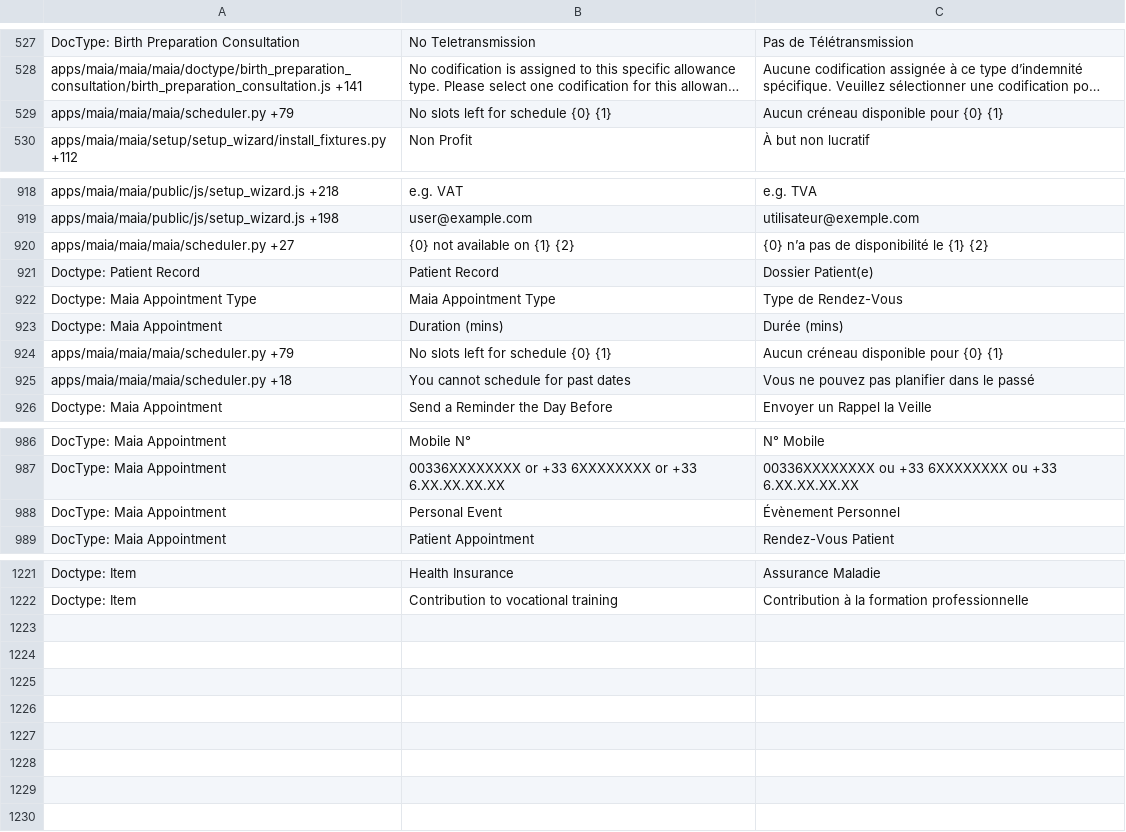
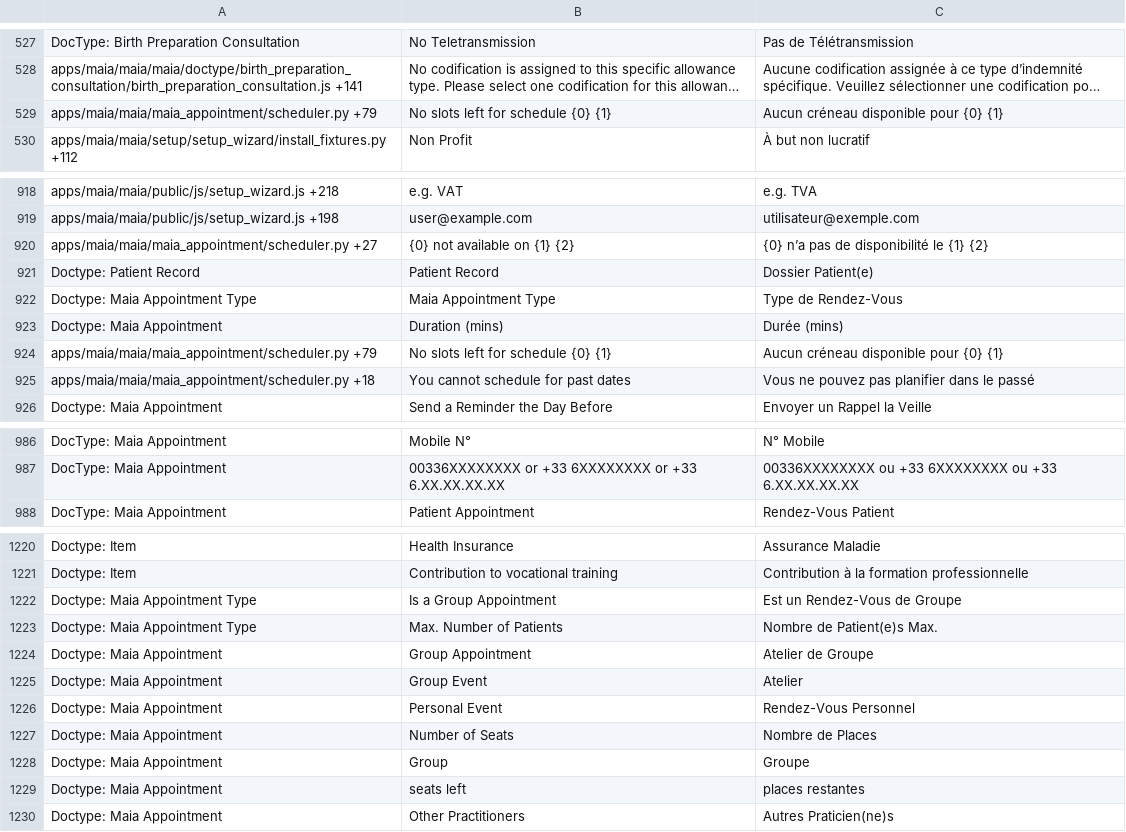
Before and after one commit to dokos-io/maia, a CSV file: maia/translations/fr.csv, drawn as a sheet; only a part is shown, gaps mark what is left out; long unchanged cells end in …; removed rows and columns are numbered as before the commit, all else as after; the diff covers the shown part only; the diff names each change by its address in the sheet, - before the commit and + after, or states it on an @@ line.

Commit message:
Group appointments WIP

```diff
--- a/maia/translations/fr.csv
+++ b/maia/translations/fr.csv
-A529: apps/maia/maia/maia/scheduler.py +79
+A529: apps/maia/maia/maia_appointment/scheduler.py +79
-A920: apps/maia/maia/maia/scheduler.py +27
+A920: apps/maia/maia/maia_appointment/scheduler.py +27
-A924: apps/maia/maia/maia/scheduler.py +79
+A924: apps/maia/maia/maia_appointment/scheduler.py +79
-A925: apps/maia/maia/maia/scheduler.py +18
+A925: apps/maia/maia/maia_appointment/scheduler.py +18
-row 988: DocType: Maia Appointment | Personal Event | Évènement Personnel
+row 1222: Doctype: Maia Appointment Type | Is a Group Appointment | Est un Rendez-Vous de Groupe
+row 1223: Doctype: Maia Appointment Type | Max. Number of Patients | Nombre de Patient(e)s Max.
+row 1224: Doctype: Maia Appointment | Group Appointment | Atelier de Groupe
+row 1225: Doctype: Maia Appointment | Group Event | Atelier
+row 1226: Doctype: Maia Appointment | Personal Event | Rendez-Vous Personnel
+row 1227: Doctype: Maia Appointment | Number of Seats | Nombre de Places
+row 1228: Doctype: Maia Appointment | Group | Groupe
+row 1229: Doctype: Maia Appointment | seats left | places restantes
+row 1230: Doctype: Maia Appointment | Other Practitioners | Autres Praticien(ne)s
```
Also changed, not shown: 2 edited cells elsewhere in this file, 8 other files.
